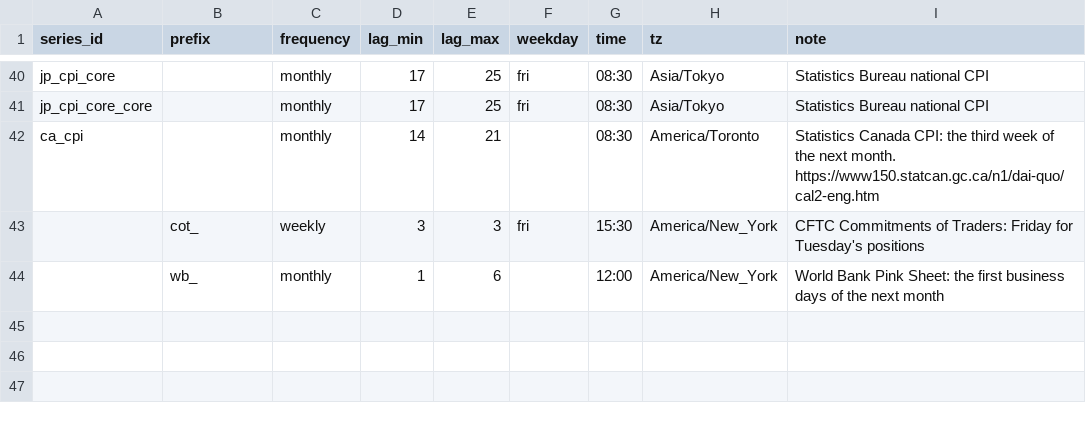
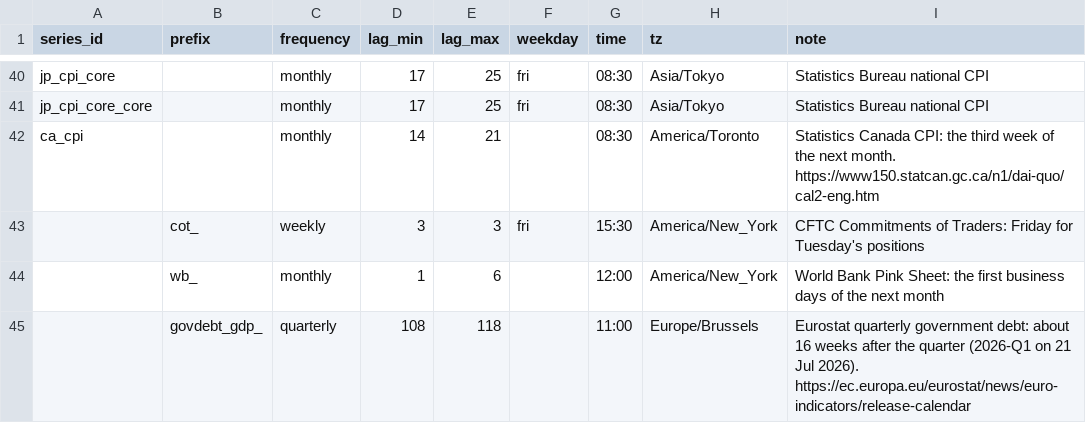
Before and after one commit to KrustyKronk/bedrok, a CSV file: bedrok/seeds/release_rules.csv, drawn as a sheet; only a part is shown, gaps mark what is left out.

```diff
--- a/bedrok/seeds/release_rules.csv
+++ b/bedrok/seeds/release_rules.csv
@@ -44 +44,2 @@ ca_cpi,,monthly,14,21,,08:30,America/Toronto,Statistics Canada CPI: the third we
 ,wb_,monthly,1,6,,12:00,America/New_York,World Bank Pink Sheet: the first business days of the next month
+,govdebt_gdp_,quarterly,108,118,,11:00,Europe/Brussels,Eurostat quarterly government debt: about 16 weeks after the quarter (2026-Q1 on 21 Jul 2026). https://ec.europa.eu/eurostat/news/euro-indicators/release-calendar
```
Also changed, not shown: bedrok/seeds/macro_catalog.csv, bedrok/seeds/sources.csv, 10 other files.
